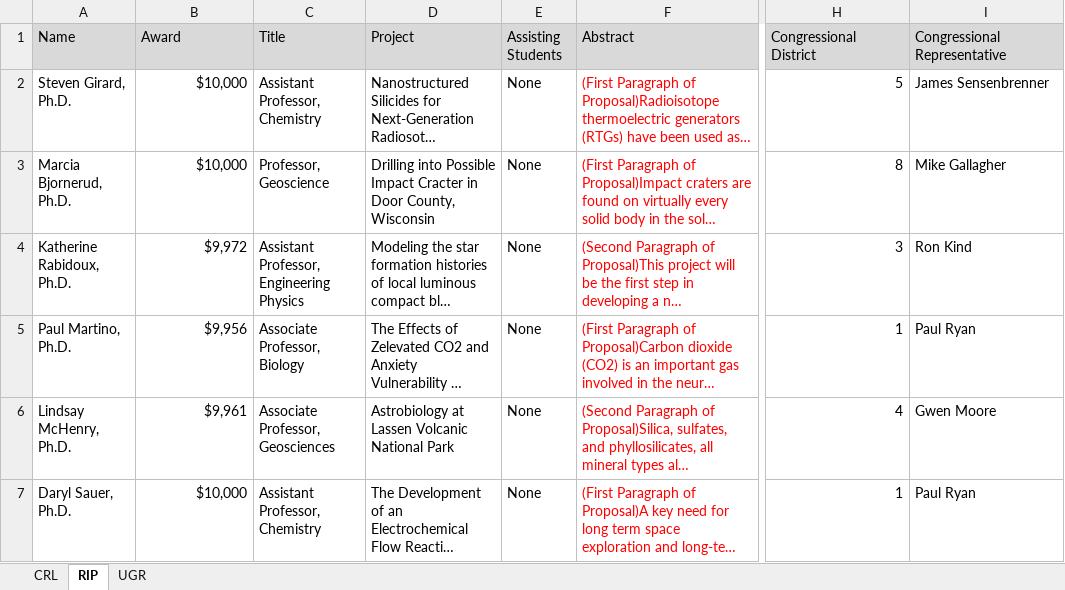
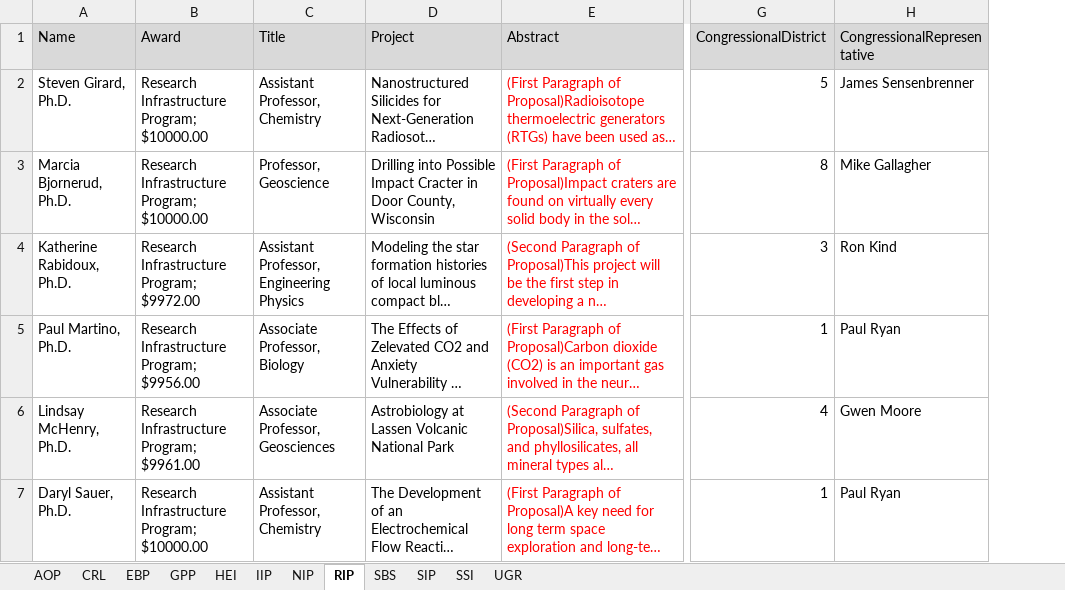
Before and after one commit to tomshannon1/WSGC-Annual-Report-Mail-Merge-Tool, an Excel workbook: src/WSGC_Recipient_Data_Report.xlsx, sheet RIP, drawn as a sheet; only a part is shown, gaps mark what is left out; long unchanged cells end in …; values as stored, in another font and other column widths than the file's, no borders; removed rows and columns are numbered as before the commit, all else as after; the diff names each change by its address in the sheet, - before the commit and + after, or states it on an @@ line.

Commit message:
Added feature to intake all programs

```diff
--- a/src/WSGC_Recipient_Data_Report.xlsx (sheet RIP)
+++ b/src/WSGC_Recipient_Data_Report.xlsx (sheet RIP)
+sheet tab: AOP
+sheet tab: EBP
+sheet tab: GPP
+sheet tab: HEI
+sheet tab: IIP
+sheet tab: NIP
+sheet tab: SBS
+sheet tab: SIP
+sheet tab: SSI
-column E (Assisting Students), rows 2-7: all None
-G1: Congressional District
+G1: CongressionalDistrict
-H1: Congressional Representative
+H1: CongressionalRepresentative
-B2:B3 (Award): $10,000
+B2:B3 (Award): Research Infrastructure Program; $10000.00
-B4 (Award): $9,972
+B4 (Award): Research Infrastructure Program; $9972.00
-B5 (Award): $9,956
+B5 (Award): Research Infrastructure Program; $9956.00
-B6 (Award): $9,961
+B6 (Award): Research Infrastructure Program; $9961.00
-B7 (Award): $10,000
+B7 (Award): Research Infrastructure Program; $10000.00
```
Also changed, not shown: sheet UGR, sheet CRL, 11 other files.
